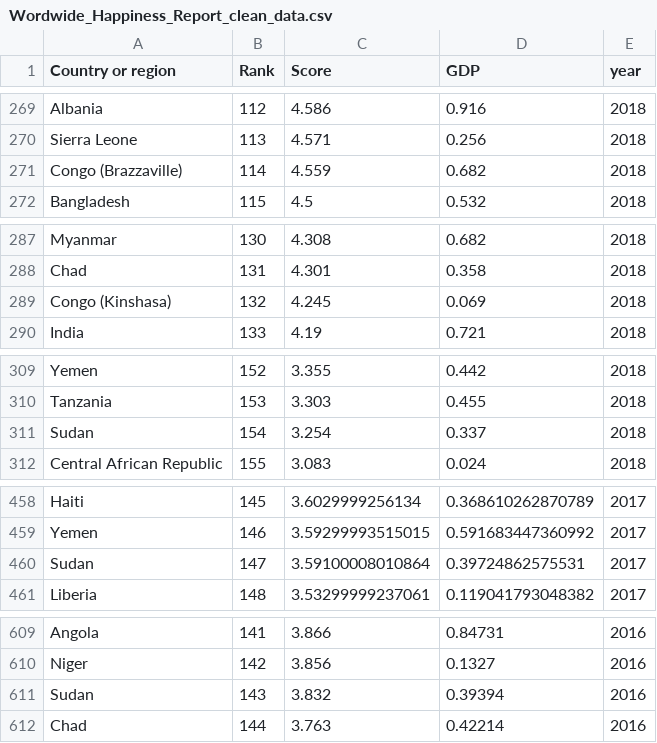
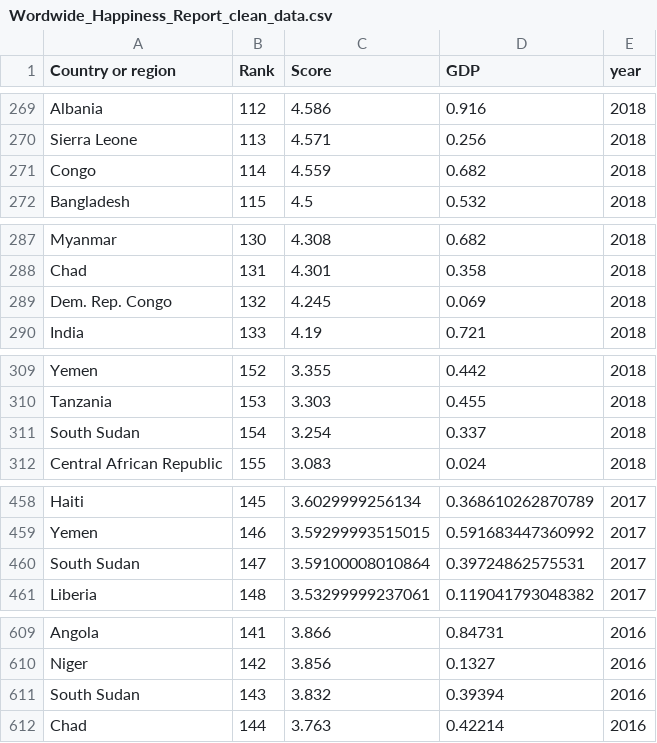
Before and after one commit to littlewhitecatdoge/Worldwide_Happiness_Report-data-visualation, a CSV file: data/Wordwide_Happiness_Report_clean_data.csv, drawn as a sheet; only a part is shown, gaps mark what is left out; the diff covers the shown part only.

Commit message:
change origin data like taiwan or congo

```diff
--- a/data/Wordwide_Happiness_Report_clean_data.csv
+++ b/data/Wordwide_Happiness_Report_clean_data.csv
@@ -270,3 +270,3 @@ Albania,112,4.586,0.916,2018
 Sierra Leone,113,4.571,0.256,2018
-Congo (Brazzaville),114,4.559,0.682,2018
+Congo,114,4.559,0.682,2018
 Bangladesh,115,4.5,0.532,2018
@@ -288,3 +288,3 @@ Myanmar,130,4.308,0.682,2018
 Chad,131,4.301,0.358,2018
-Congo (Kinshasa),132,4.245,0.069,2018
+Dem. Rep. Congo,132,4.245,0.069,2018
 India,133,4.19,0.721,2018
@@ -310,3 +310,3 @@ Yemen,152,3.355,0.442,2018
 Tanzania,153,3.303,0.455,2018
-Sudan,154,3.254,0.337,2018
+South Sudan,154,3.254,0.337,2018
 Central African Republic,155,3.083,0.024,2018
@@ -459,3 +459,3 @@ Haiti,145,3.6029999256134,0.368610262870789,2017
 Yemen,146,3.59299993515015,0.591683447360992,2017
-Sudan,147,3.59100008010864,0.39724862575531,2017
+South Sudan,147,3.59100008010864,0.39724862575531,2017
 Liberia,148,3.53299999237061,0.119041793048382,2017
@@ -610,3 +610,3 @@ Angola,141,3.866,0.84731,2016
 Niger,142,3.856,0.1327,2016
-Sudan,143,3.832,0.39394,2016
+South Sudan,143,3.832,0.39394,2016
 Chad,144,3.763,0.42214,2016
```
Also changed, not shown: 9 edited cells elsewhere in this file, 4 other files.
